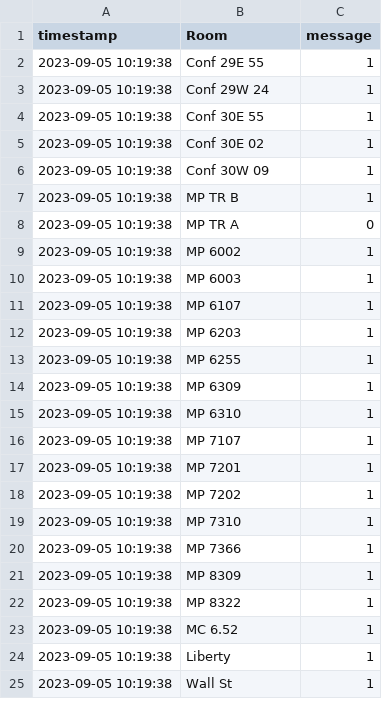
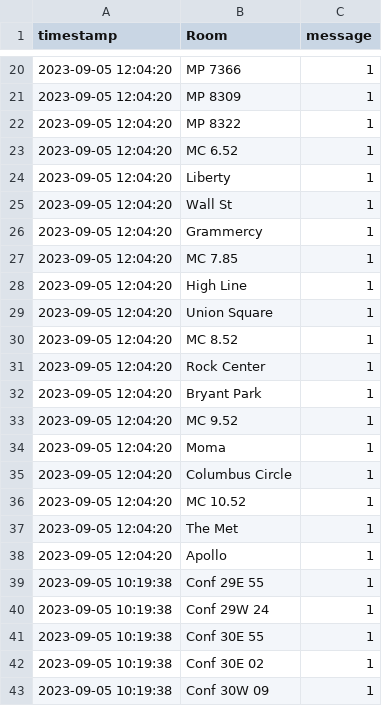
Before and after one commit to derinp/easervices, a CSV file: poly/roomlogs.csv, drawn as a sheet; only a part is shown, gaps mark what is left out; the shorter side is filled out with more unchanged rows; the diff covers the shown part only; the diff names each change by its address in the sheet, - before the commit and + after, or states it on an @@ line.

Commit message:
update logs

```diff
--- a/poly/roomlogs.csv
+++ b/poly/roomlogs.csv
+row 20: 2023-09-05 12:04:20 | MP 7366 | 1
+row 21: 2023-09-05 12:04:20 | MP 8309 | 1
+row 22: 2023-09-05 12:04:20 | MP 8322 | 1
+row 23: 2023-09-05 12:04:20 | MC 6.52 | 1
+row 24: 2023-09-05 12:04:20 | Liberty | 1
+row 25: 2023-09-05 12:04:20 | Wall St | 1
+row 26: 2023-09-05 12:04:20 | Grammercy | 1
+row 27: 2023-09-05 12:04:20 | MC 7.85 | 1
+row 28: 2023-09-05 12:04:20 | High Line | 1
+row 29: 2023-09-05 12:04:20 | Union Square | 1
+row 30: 2023-09-05 12:04:20 | MC 8.52 | 1
+row 31: 2023-09-05 12:04:20 | Rock Center | 1
+row 32: 2023-09-05 12:04:20 | Bryant Park | 1
+row 33: 2023-09-05 12:04:20 | MC 9.52 | 1
+row 34: 2023-09-05 12:04:20 | Moma | 1
+row 35: 2023-09-05 12:04:20 | Columbus Circle | 1
+row 36: 2023-09-05 12:04:20 | MC 10.52 | 1
+row 37: 2023-09-05 12:04:20 | The Met | 1
+row 38: 2023-09-05 12:04:20 | Apollo | 1
```
Also changed, not shown: 18 added rows elsewhere in this file.
